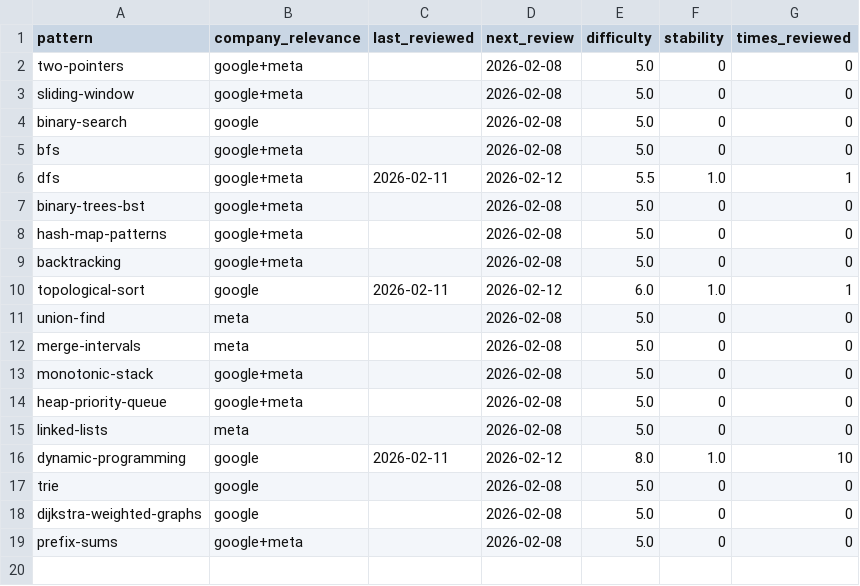
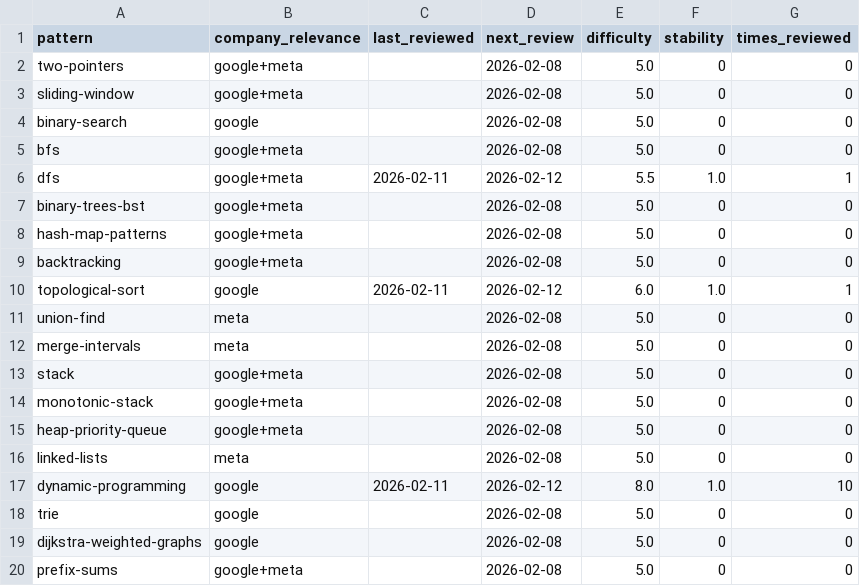
Before and after one commit to thinklikeadesigner/dsa-patterns, a CSV file: tracker.csv, drawn as a sheet.

```diff
--- a/tracker.csv
+++ b/tracker.csv
@@ -12,2 +12,3 @@ union-find,meta,,2026-02-08,5.0,0,0
 merge-intervals,meta,,2026-02-08,5.0,0,0
+stack,google+meta,,2026-02-08,5.0,0,0
 monotonic-stack,google+meta,,2026-02-08,5.0,0,0
```
Also changed, not shown: problem_patterns.csv, problems.csv, 1 other file.
